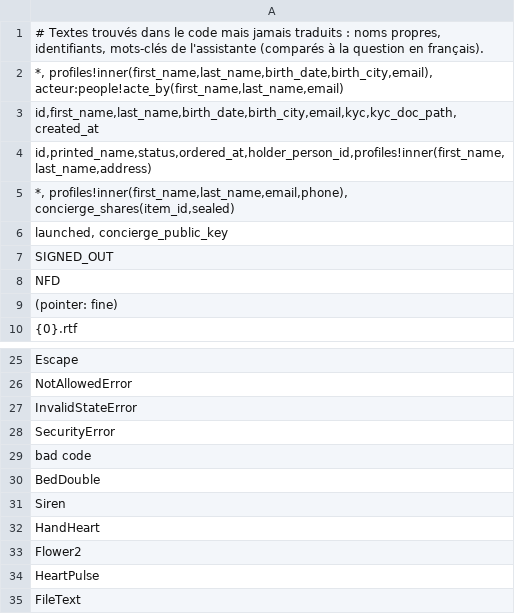
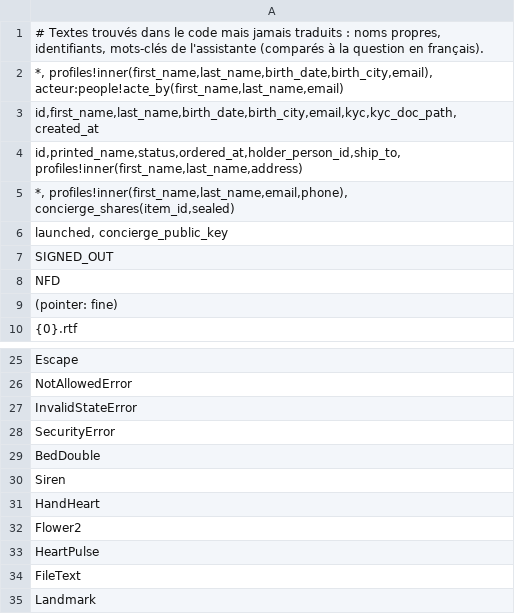
Before and after one commit to kitsunsystem/COFFRE-ECN, a TSV file: src/i18n/00-technique.tsv, drawn as a sheet; only a part is shown, gaps mark what is left out; the shorter side is filled out with more unchanged rows.

```diff
--- a/src/i18n/00-technique.tsv
+++ b/src/i18n/00-technique.tsv
@@ -3,3 +3,3 @@
 id,first_name,last_name,birth_date,birth_city,email,kyc,kyc_doc_path,created_at
-id,printed_name,status,ordered_at,holder_person_id,profiles!inner(first_name,last_name,address)
+id,printed_name,status,ordered_at,holder_person_id,ship_to,profiles!inner(first_name,last_name,address)
 *, profiles!inner(first_name,last_name,email,phone), concierge_shares(item_id,sealed)
@@ -28,3 +28,2 @@ InvalidStateError
 SecurityError
-bad code
 BedDouble
```
Also changed, not shown: src/i18n/01-accueil.tsv, src/i18n/02-espace.tsv, 37 other files.
